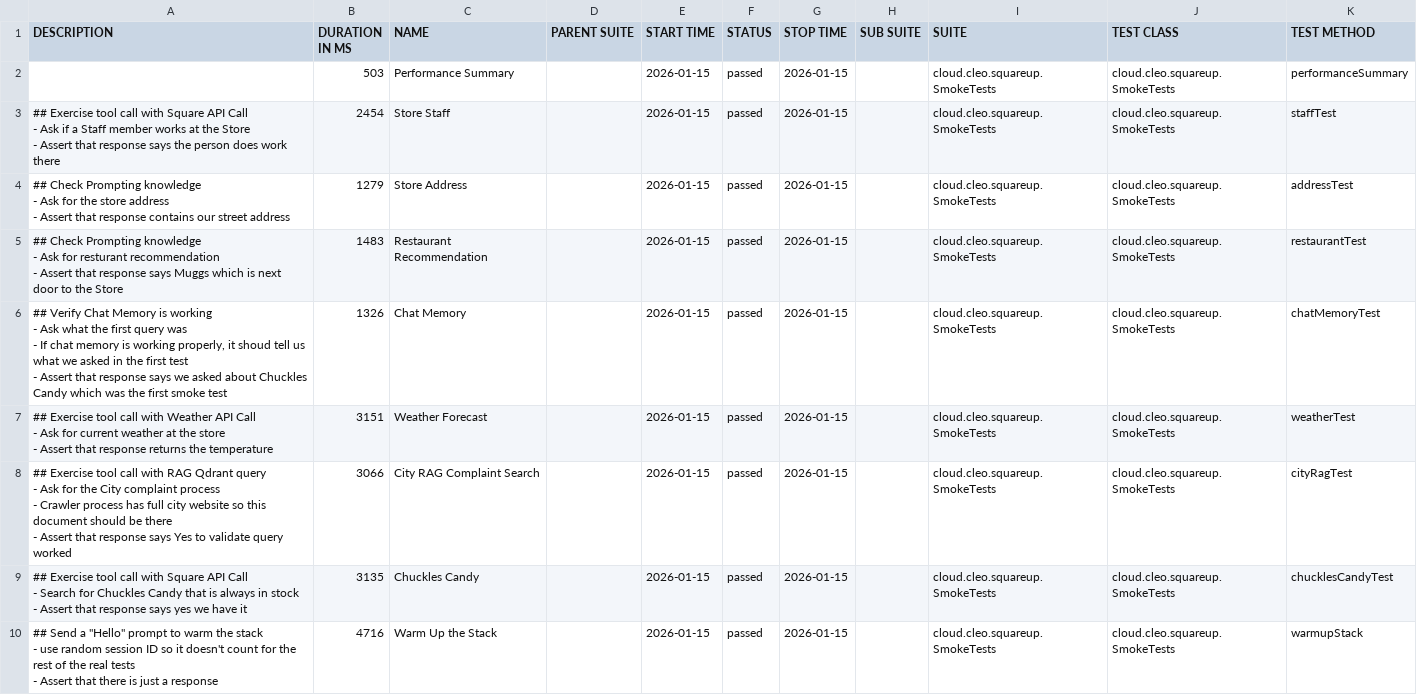
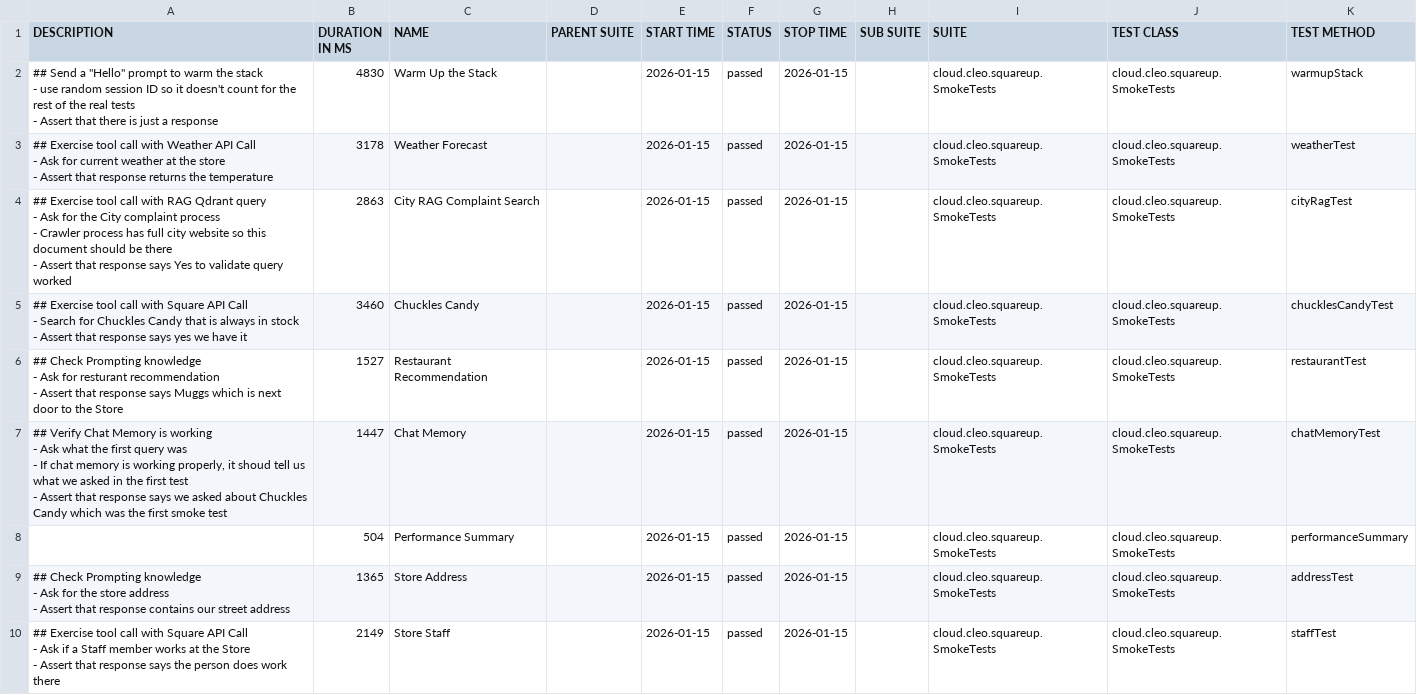
Before and after one commit to docwho2/java-squareup-spring-ai-ivr, a CSV file: us.amazon.nova-2-lite-v1_0/SmokeTests/data/suites.csv, drawn as a sheet.

```diff
--- a/us.amazon.nova-2-lite-v1_0/SmokeTests/data/suites.csv
+++ b/us.amazon.nova-2-lite-v1_0/SmokeTests/data/suites.csv
@@ -1,36 +1,36 @@
 "DESCRIPTION","DURATION IN MS","NAME","PARENT SUITE","START TIME","STATUS","STOP TIME","SUB SUITE","SUITE","TEST CLASS","TEST METHOD"
-"","503","Performance Summary","","2026-01-15","passed","2026-01-15","","cloud.cleo.squareup.SmokeTests","cloud.cleo.squareup.SmokeTests","performanceSummary"
-"## Exercise tool call with Square API Call
-- Ask if a Staff member works at the Store
-- Assert that response says the person does work there
-","2454","Store Staff","","2026-01-15","passed","2026-01-15","","cloud.cleo.squareup.SmokeTests","cloud.cleo.squareup.SmokeTests","staffTest"
-"## Check Prompting knowledge
-- Ask for the store address
-- Assert that response contains our street address
-","1279","Store Address","","2026-01-15","passed","2026-01-15","","cloud.cleo.squareup.SmokeTests","cloud.cleo.squareup.SmokeTests","addressTest"
-"## Check Prompting knowledge
-- Ask for resturant recommendation
-- Assert that response says Muggs which is next door to the Store
-","1483","Restaurant Recommendation","","2026-01-15","passed","2026-01-15","","cloud.cleo.squareup.SmokeTests","cloud.cleo.squareup.SmokeTests","restaurantTest"
-"## Verify Chat Memory is working
-- Ask what the first query was
-  - If chat memory is working properly, it shoud tell us what we asked in the first test
-- Assert that response says we asked about Chuckles Candy which was the first smoke test
-","1326","Chat Memory","","2026-01-15","passed","2026-01-15","","cloud.cleo.squareup.SmokeTests","cloud.cleo.squareup.SmokeTests","chatMemoryTest"
-"## Exercise tool call with Weather API Call
-- Ask for current weather at the store
-- Assert that response returns the temperature
-","3151","Weather Forecast","","2026-01-15","passed","2026-01-15","","cloud.cleo.squareup.SmokeTests","cloud.cleo.squareup.SmokeTests","weatherTest"
-"## Exercise tool call with RAG Qdrant query
-- Ask for the City complaint process
-  - Crawler process has full city website so this document should be there
-- Assert that response says Yes to validate query worked
-","3066","City RAG Complaint Search","","2026-01-15","passed","2026-01-15","","cloud.cleo.squareup.SmokeTests","cloud.cleo.squareup.SmokeTests","cityRagTest"
-"## Exercise tool call with Square API Call
-- Search for Chuckles Candy that is always in stock
-- Assert that response says yes we have it
-","3135","Chuckles Candy","","2026-01-15","passed","2026-01-15","","cloud.cleo.squareup.SmokeTests","cloud.cleo.squareup.SmokeTests","chucklesCandyTest"
-"## Send a ""Hello"" prompt to warm the stack
-- use random session ID so it doesn't count for the rest of the real tests
-- Assert that there is just a response
-","4716","Warm Up the Stack","","2026-01-15","passed","2026-01-15","","cloud.cleo.squareup.SmokeTests","cloud.cleo.squareup.SmokeTests","warmupStack"
+"## Send a ""Hello"" prompt to warm the stack
+- use random session ID so it doesn't count for the rest of the real tests
+- Assert that there is just a response
+","4830","Warm Up the Stack","","2026-01-15","passed","2026-01-15","","cloud.cleo.squareup.SmokeTests","cloud.cleo.squareup.SmokeTests","warmupStack"
+"## Exercise tool call with Weather API Call
+- Ask for current weather at the store
+- Assert that response returns the temperature
+","3178","Weather Forecast","","2026-01-15","passed","2026-01-15","","cloud.cleo.squareup.SmokeTests","cloud.cleo.squareup.SmokeTests","weatherTest"
+"## Exercise tool call with RAG Qdrant query
+- Ask for the City complaint process
+  - Crawler process has full city website so this document should be there
+- Assert that response says Yes to validate query worked
+","2863","City RAG Complaint Search","","2026-01-15","passed","2026-01-15","","cloud.cleo.squareup.SmokeTests","cloud.cleo.squareup.SmokeTests","cityRagTest"
+"## Exercise tool call with Square API Call
+- Search for Chuckles Candy that is always in stock
+- Assert that response says yes we have it
+","3460","Chuckles Candy","","2026-01-15","passed","2026-01-15","","cloud.cleo.squareup.SmokeTests","cloud.cleo.squareup.SmokeTests","chucklesCandyTest"
+"## Check Prompting knowledge
+- Ask for resturant recommendation
+- Assert that response says Muggs which is next door to the Store
+","1527","Restaurant Recommendation","","2026-01-15","passed","2026-01-15","","cloud.cleo.squareup.SmokeTests","cloud.cleo.squareup.SmokeTests","restaurantTest"
+"## Verify Chat Memory is working
+- Ask what the first query was
+  - If chat memory is working properly, it shoud tell us what we asked in the first test
+- Assert that response says we asked about Chuckles Candy which was the first smoke test
+","1447","Chat Memory","","2026-01-15","passed","2026-01-15","","cloud.cleo.squareup.SmokeTests","cloud.cleo.squareup.SmokeTests","chatMemoryTest"
+"","504","Performance Summary","","2026-01-15","passed","2026-01-15","","cloud.cleo.squareup.SmokeTests","cloud.cleo.squareup.SmokeTests","performanceSummary"
+"## Check Prompting knowledge
+- Ask for the store address
+- Assert that response contains our street address
+","1365","Store Address","","2026-01-15","passed","2026-01-15","","cloud.cleo.squareup.SmokeTests","cloud.cleo.squareup.SmokeTests","addressTest"
+"## Exercise tool call with Square API Call
+- Ask if a Staff member works at the Store
+- Assert that response says the person does work there
+","2149","Store Staff","","2026-01-15","passed","2026-01-15","","cloud.cleo.squareup.SmokeTests","cloud.cleo.squareup.SmokeTests","staffTest"
```
Also changed, not shown: us.amazon.nova-2-lite-v1_0/SmokeTests/data/behaviors.csv, 40 other files.
